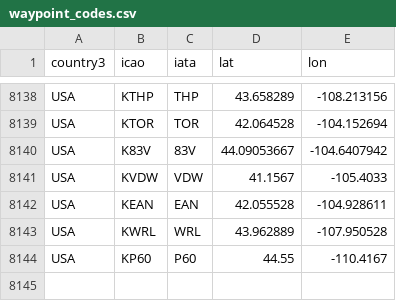
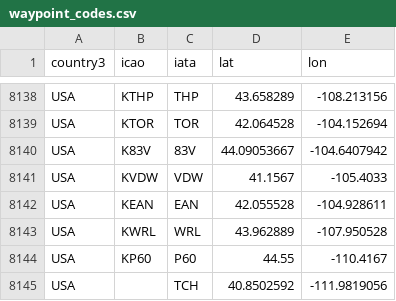
Before and after one commit to aauretto/sky_blue, a CSV file: src/pirep/utils/waypoint_codes.csv, drawn as a sheet; only a part is shown, gaps mark what is left out; the diff names each change by its address in the sheet, - before the commit and + after, or states it on an @@ line.

Commit message:
fixed more bugs in pirep parsing

```diff
--- a/src/pirep/utils/waypoint_codes.csv
+++ b/src/pirep/utils/waypoint_codes.csv
+row 8145: USA |  | TCH | 40.8502592 | -111.9819056
```
Also changed, not shown: 7 other files.
